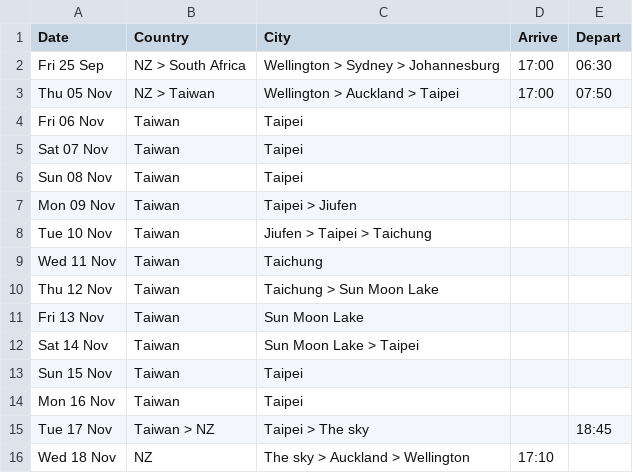
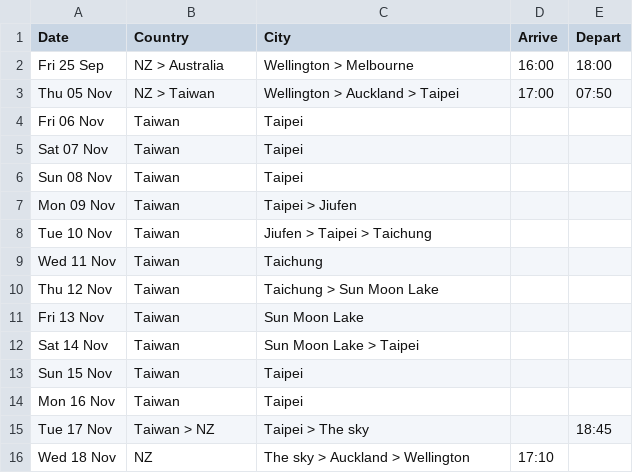
Before and after one commit to callumdigital/website-closed, a CSV file: taiwan/src/data/itinerary.csv, drawn as a sheet.

Commit message:
Update itinerary.csv

```diff
--- a/taiwan/src/data/itinerary.csv
+++ b/taiwan/src/data/itinerary.csv
@@ -1,3 +1,3 @@
 Date,Country,City,Arrive,Depart
-Fri 25 Sep, NZ > South Africa, Wellington > Sydney > Johannesburg,17:00,06:30
+Fri 25 Sep, NZ > Australia, Wellington > Melbourne,16:00,18:00
 Thu 05 Nov,NZ > Taiwan,Wellington > Auckland > Taipei,17:00,07:50
```
